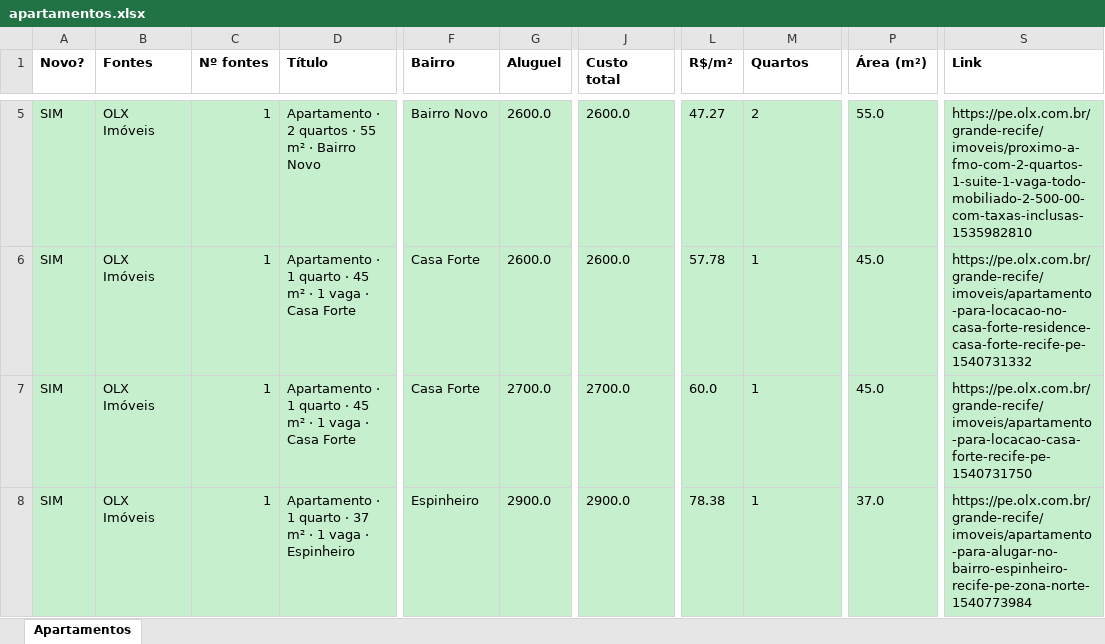
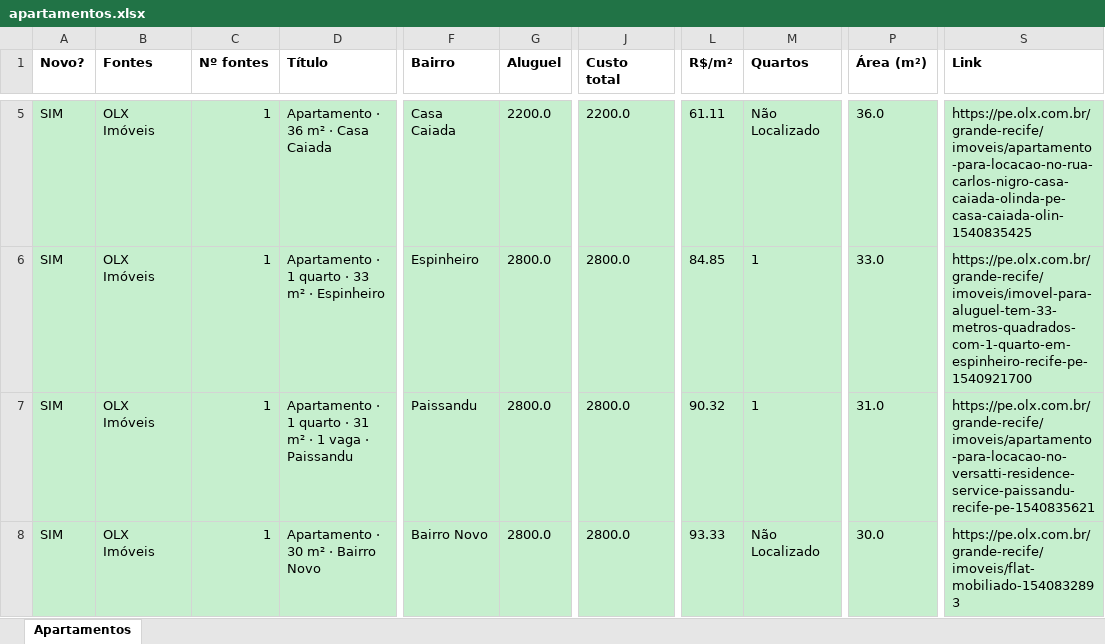
Before and after one commit to jlfig13/busca-imovel, an Excel workbook: saida/apartamentos.xlsx, sheet Apartamentos, drawn as a sheet; only a part is shown, gaps mark what is left out; values as stored, in another font and other column widths than the file's, no borders; the diff covers the shown part only; the diff names each change by its address in the sheet, - before the commit and + after, or states it on an @@ line.

```diff
--- a/saida/apartamentos.xlsx (sheet Apartamentos)
+++ b/saida/apartamentos.xlsx (sheet Apartamentos)
-D5 (Título): Apartamento · 2 quartos · 55 m² · Bairro Novo
+D5 (Título): Apartamento · 36 m² · Casa Caiada
-F5 (Bairro): Bairro Novo
+F5 (Bairro): Casa Caiada
-G5 (Aluguel): 2600.0
+G5 (Aluguel): 2200.0
-J5 (Custo total): 2600.0
+J5 (Custo total): 2200.0
-L5 (R$/m²): 47.27
+L5 (R$/m²): 61.11
-M5 (Quartos): 2
+M5 (Quartos): Não Localizado
-P5 (Área (m²)): 55.0
+P5 (Área (m²)): 36.0
-S5 (Link): https://pe.olx.com.br/grande-recife/imoveis/proximo-a-fmo-com-2-quartos-1-suite-1-vaga-todo-mobiliado-2-500-00-com-taxas-inclusas-1535982810
+S5 (Link): https://pe.olx.com.br/grande-recife/imoveis/apartamento-para-locacao-no-rua-carlos-nigro-casa-caiada-olinda-pe-casa-caiada-olin-1540835425
-D6 (Título): …quarto · 45 m² · 1 vaga · Casa Forte
+D6 (Título): …quarto · 33 m² · Espinheiro
-F6 (Bairro): Casa Forte
+F6 (Bairro): Espinheiro
-G6 (Aluguel): 2600.0
+G6 (Aluguel): 2800.0
-J6 (Custo total): 2600.0
+J6 (Custo total): 2800.0
-L6 (R$/m²): 57.78
+L6 (R$/m²): 84.85
-P6 (Área (m²)): 45.0
+P6 (Área (m²)): 33.0
-S6 (Link): https://pe.olx.com.br/grande-recife/imoveis/apartamento-para-locacao-no-casa-forte-residence-casa-forte-recife-pe-1540731332
+S6 (Link): https://pe.olx.com.br/grande-recife/imoveis/imovel-para-aluguel-tem-33-metros-quadrados-com-1-quarto-em-espinheiro-recife-pe-1540921700
-D7 (Título): …quarto · 45 m² · 1 vaga · Casa Forte
+D7 (Título): …quarto · 31 m² · 1 vaga · Paissandu
-F7 (Bairro): Casa Forte
+F7 (Bairro): Paissandu
-G7 (Aluguel): 2700.0
+G7 (Aluguel): 2800.0
-J7 (Custo total): 2700.0
+J7 (Custo total): 2800.0
-L7 (R$/m²): 60.0
+L7 (R$/m²): 90.32
-P7 (Área (m²)): 45.0
+P7 (Área (m²)): 31.0
-S7 (Link): https://pe.olx.com.br/grande-recife/imoveis/apartamento-para-locacao-casa-forte-recife-pe-1540731750
+S7 (Link): https://pe.olx.com.br/grande-recife/imoveis/apartamento-para-locacao-no-versatti-residence-service-paissandu-recife-pe-1540835621
-D8 (Título): Apartamento · 1 quarto · 37 m² · 1 vaga · Espinheiro
+D8 (Título): Apartamento · 30 m² · Bairro Novo
-F8 (Bairro): Espinheiro
+F8 (Bairro): Bairro Novo
-G8 (Aluguel): 2900.0
+G8 (Aluguel): 2800.0
-J8 (Custo total): 2900.0
+J8 (Custo total): 2800.0
-L8 (R$/m²): 78.38
+L8 (R$/m²): 93.33
-M8 (Quartos): 1
+M8 (Quartos): Não Localizado
-P8 (Área (m²)): 37.0
+P8 (Área (m²)): 30.0
-S8 (Link): https://pe.olx.com.br/grande-recife/imoveis/apartamento-para-alugar-no-bairro-espinheiro-recife-pe-zona-norte-1540773984
+S8 (Link): https://pe.olx.com.br/grande-recife/imoveis/flat-mobiliado-1540832893
```
Also changed, not shown: 22 added rows, 44 removed rows and 276 edited cells elsewhere in this sheet, 1 other file.
